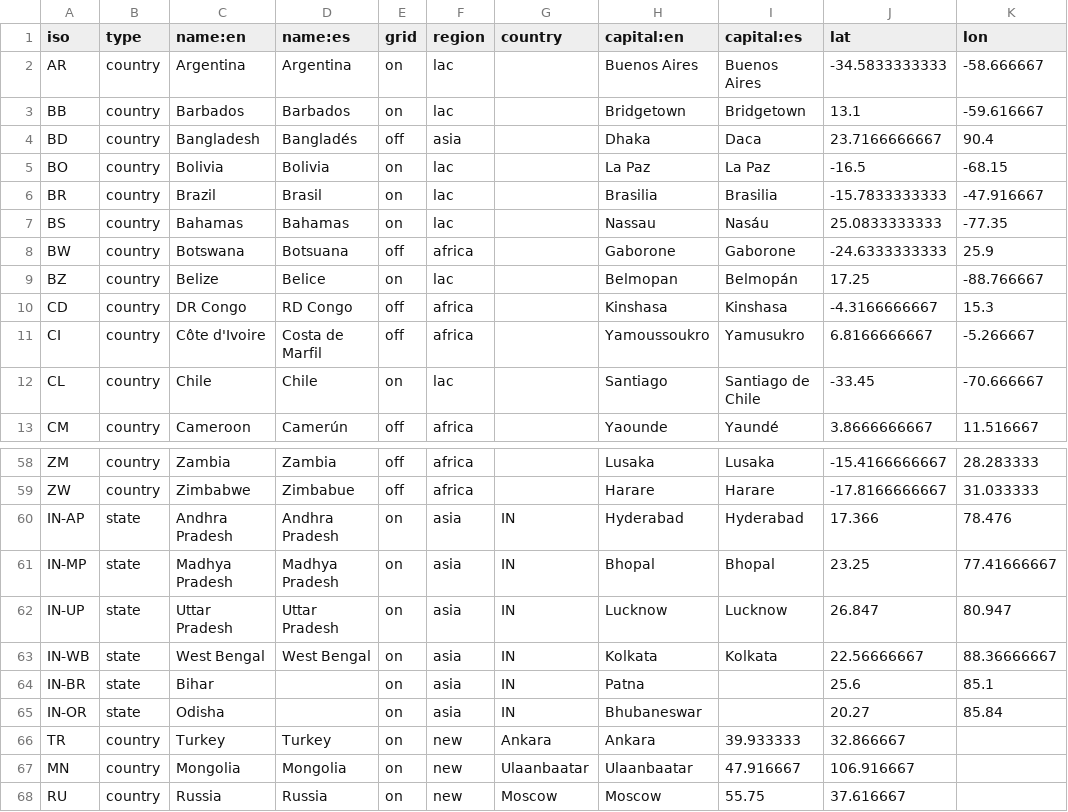
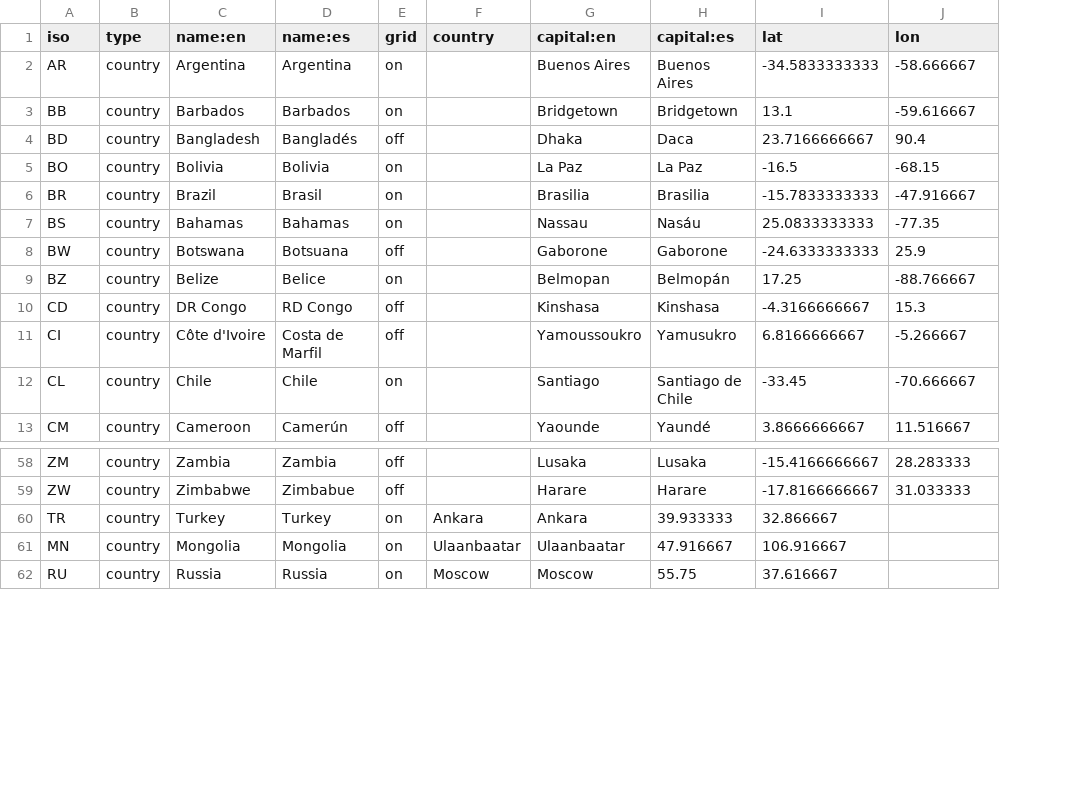
Before and after one commit to developmentseed/climatescope-data, a CSV file: source/meta/admin_areas.csv, drawn as a sheet; only a part is shown, gaps mark what is left out; the diff names each change by its address in the sheet, - before the commit and + after, or states it on an @@ line.

Commit message:
Remove region from admin csv

```diff
--- a/source/meta/admin_areas.csv
+++ b/source/meta/admin_areas.csv
-column F (region), rows 2-13: lac | lac | asia | lac | lac | lac | africa | lac | africa | africa | lac | africa; rows 58-59: africa | africa; rows 66-68: all new
-row 60: IN-AP | state | Andhra Pradesh | Andhra Pradesh | on | asia | IN | Hyderabad | Hyderabad | 17.366 | 78.476
-row 61: IN-MP | state | Madhya Pradesh | Madhya Pradesh | on | asia | IN | Bhopal | Bhopal | 23.25 | 77.41666667
-row 62: IN-UP | state | Uttar Pradesh | Uttar Pradesh | on | asia | IN | Lucknow | Lucknow | 26.847 | 80.947
-row 63: IN-WB | state | West Bengal | West Bengal | on | asia | IN | Kolkata | Kolkata | 22.56666667 | 88.36666667
-row 64: IN-BR | state | Bihar |  | on | asia | IN | Patna |  | 25.6 | 85.1
-row 65: IN-OR | state | Odisha |  | on | asia | IN | Bhubaneswar |  | 20.27 | 85.84
```
